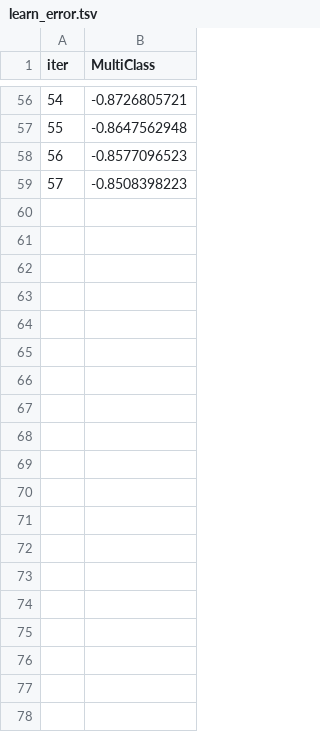
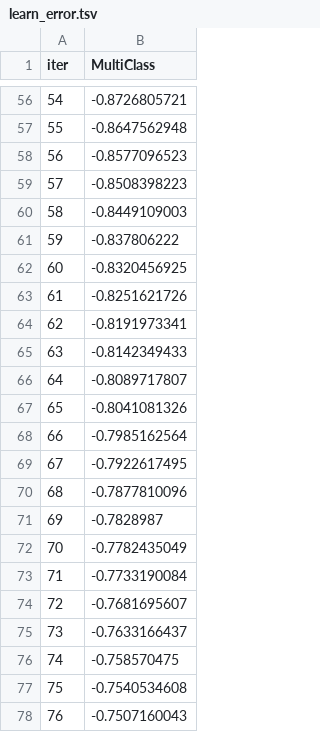
Before and after one commit to sun-yitao/PsychicLearners, a TSV file: ensemble/catboost_info/learn_error.tsv, drawn as a sheet; only a part is shown, gaps mark what is left out; the diff covers the shown part only; the diff names each change by its address in the sheet, - before the commit and + after, or states it on an @@ line.

```diff
--- a/ensemble/catboost_info/learn_error.tsv
+++ b/ensemble/catboost_info/learn_error.tsv
+row 60: 58 | -0.8449109003
+row 61: 59 | -0.837806222
+row 62: 60 | -0.8320456925
+row 63: 61 | -0.8251621726
+row 64: 62 | -0.8191973341
+row 65: 63 | -0.8142349433
+row 66: 64 | -0.8089717807
+row 67: 65 | -0.8041081326
+row 68: 66 | -0.7985162564
+row 69: 67 | -0.7922617495
+row 70: 68 | -0.7877810096
+row 71: 69 | -0.7828987
+row 72: 70 | -0.7782435049
+row 73: 71 | -0.7733190084
+row 74: 72 | -0.7681695607
+row 75: 73 | -0.7633166437
+row 76: 74 | -0.758570475
+row 77: 75 | -0.7540534608
+row 78: 76 | -0.7507160043
```
Also changed, not shown: 73 added rows elsewhere in this file, ensemble/catboost_info/time_left.tsv, 6 other files.
